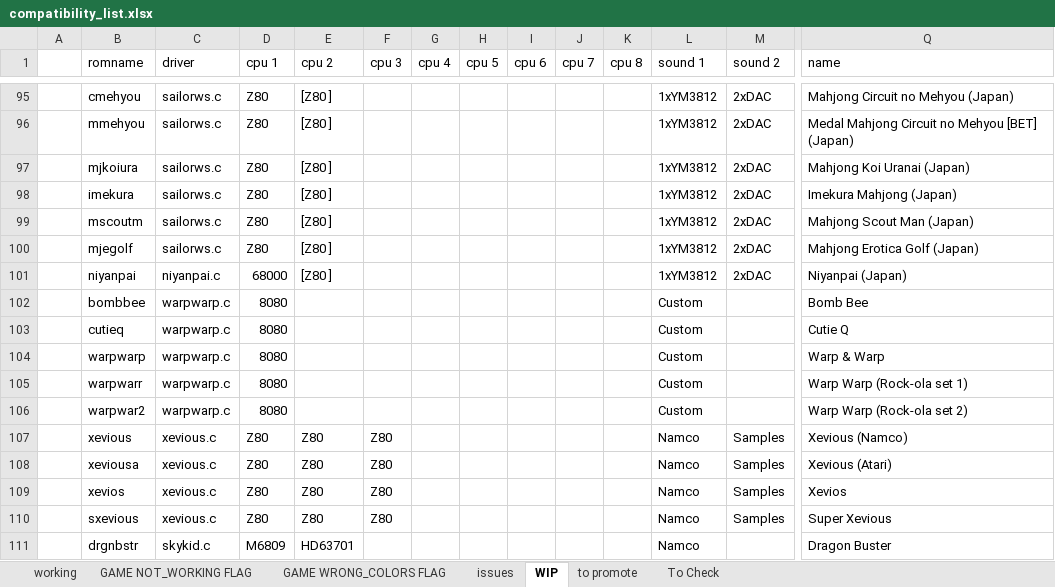
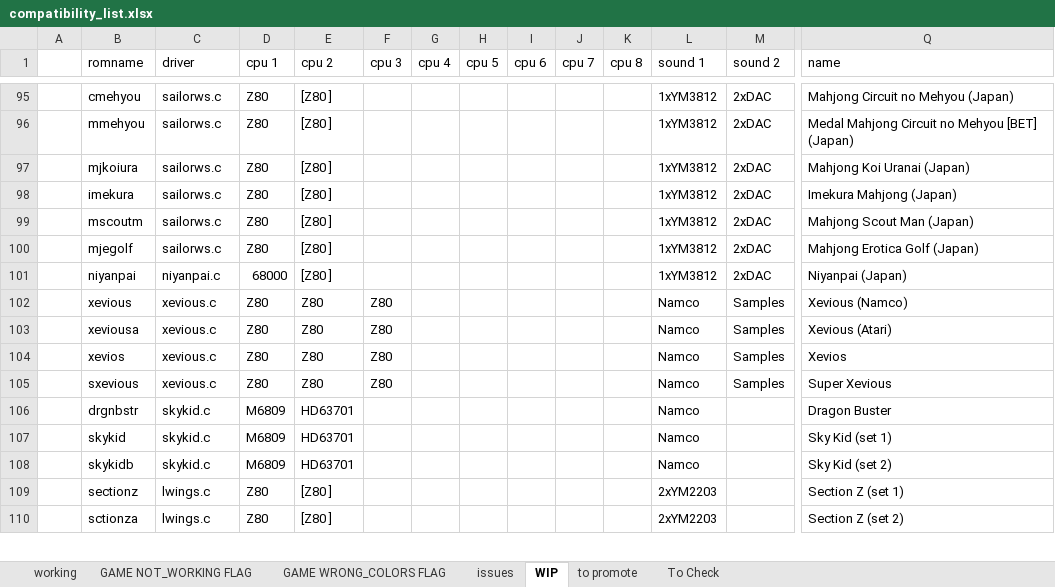
Before and after one commit to javaemus/arcadeflex056, an Excel workbook: compatibility_list.xlsx, sheet WIP, drawn as a sheet; only a part is shown, gaps mark what is left out; the shorter side is filled out with more unchanged rows; values as stored, in another font and other column widths than the file's, no borders; rows hold the shown columns only; the diff names each change by its address in the sheet, - before the commit and + after, or states it on an @@ line.

Commit message:
added warpwarp driver (needs 8080 cpu)

```diff
--- a/compatibility_list.xlsx (sheet WIP)
+++ b/compatibility_list.xlsx (sheet WIP)
-row 102:  | bombbee | warpwarp.c | 8080 |  |  |  |  |  |  |  | Custom |  | Bomb Bee
-row 103:  | cutieq | warpwarp.c | 8080 |  |  |  |  |  |  |  | Custom |  | Cutie Q
-row 104:  | warpwarp | warpwarp.c | 8080 |  |  |  |  |  |  |  | Custom |  | Warp & Warp
-row 105:  | warpwarr | warpwarp.c | 8080 |  |  |  |  |  |  |  | Custom |  | Warp Warp (Rock-ola set 1)
-row 106:  | warpwar2 | warpwarp.c | 8080 |  |  |  |  |  |  |  | Custom |  | Warp Warp (Rock-ola set 2)
```
Also changed, not shown: sheet To Check, 4 other files.
